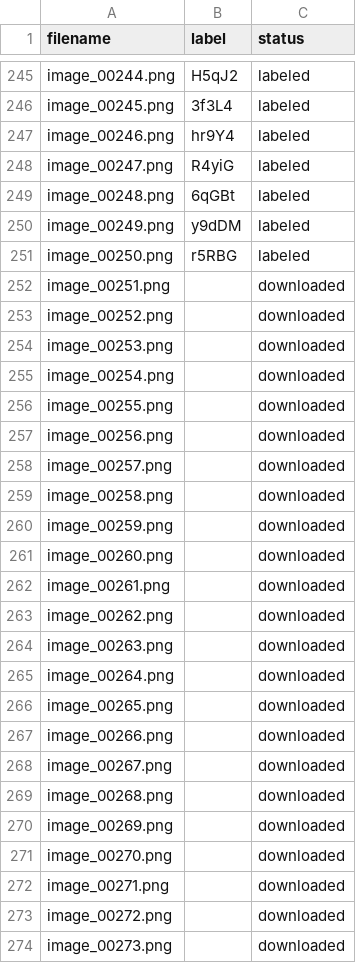
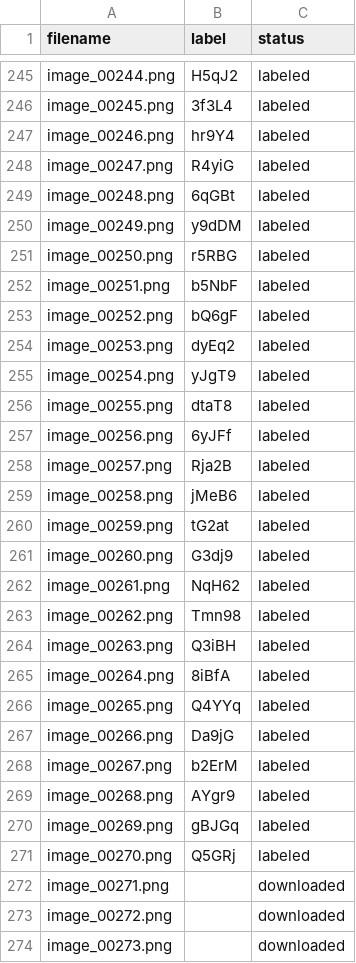
Before and after one commit to VaranasiRajesh612/OCR, a CSV file: image_dataset/manifest.csv, drawn as a sheet; only a part is shown, gaps mark what is left out.

Commit message:
Update image_dataset/manifest.csv labels via mobile tool

```diff
--- a/image_dataset/manifest.csv
+++ b/image_dataset/manifest.csv
@@ -251,22 +251,22 @@ image_00249.png,y9dDM,labeled
 image_00250.png,r5RBG,labeled
-image_00251.png,,downloaded
-image_00252.png,,downloaded
-image_00253.png,,downloaded
-image_00254.png,,downloaded
-image_00255.png,,downloaded
-image_00256.png,,downloaded
-image_00257.png,,downloaded
-image_00258.png,,downloaded
-image_00259.png,,downloaded
-image_00260.png,,downloaded
-image_00261.png,,downloaded
-image_00262.png,,downloaded
-image_00263.png,,downloaded
-image_00264.png,,downloaded
-image_00265.png,,downloaded
-image_00266.png,,downloaded
-image_00267.png,,downloaded
-image_00268.png,,downloaded
-image_00269.png,,downloaded
-image_00270.png,,downloaded
+image_00251.png,b5NbF,labeled
+image_00252.png,bQ6gF,labeled
+image_00253.png,dyEq2,labeled
+image_00254.png,yJgT9,labeled
+image_00255.png,dtaT8,labeled
+image_00256.png,6yJFf,labeled
+image_00257.png,Rja2B,labeled
+image_00258.png,jMeB6,labeled
+image_00259.png,tG2at,labeled
+image_00260.png,G3dj9,labeled
+image_00261.png,NqH62,labeled
+image_00262.png,Tmn98,labeled
+image_00263.png,Q3iBH,labeled
+image_00264.png,8iBfA,labeled
+image_00265.png,Q4YYq,labeled
+image_00266.png,Da9jG,labeled
+image_00267.png,b2ErM,labeled
+image_00268.png,AYgr9,labeled
+image_00269.png,gBJGq,labeled
+image_00270.png,Q5GRj,labeled
 image_00271.png,,downloaded
```
